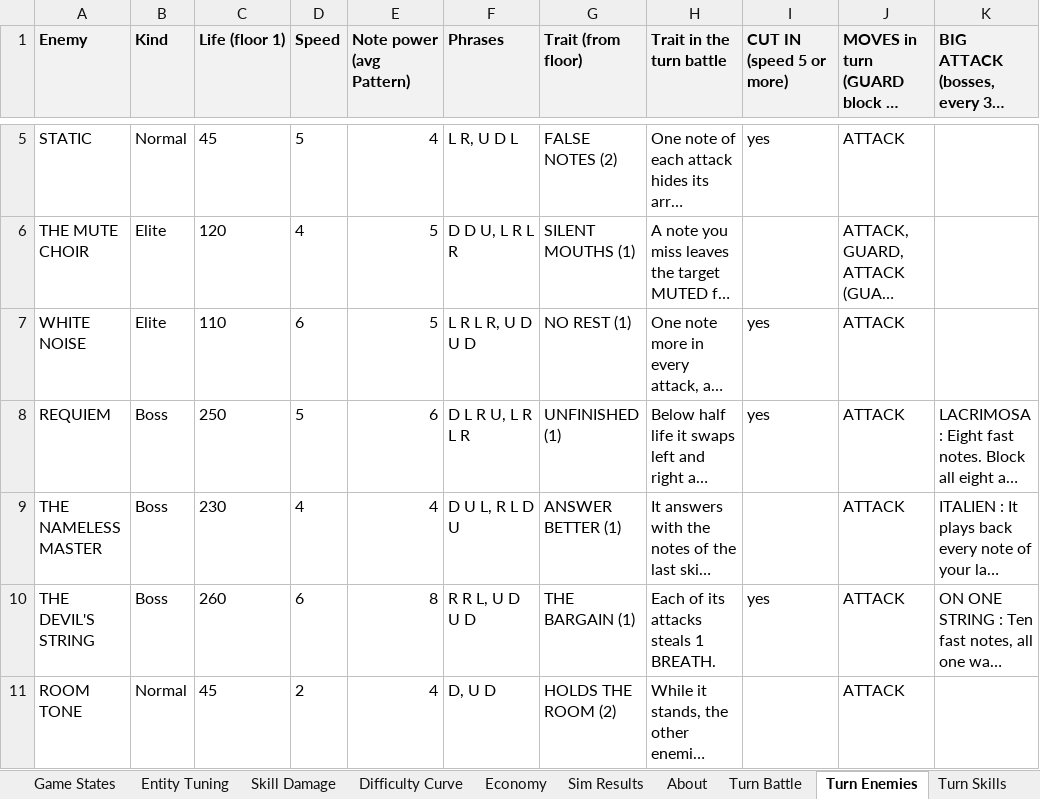
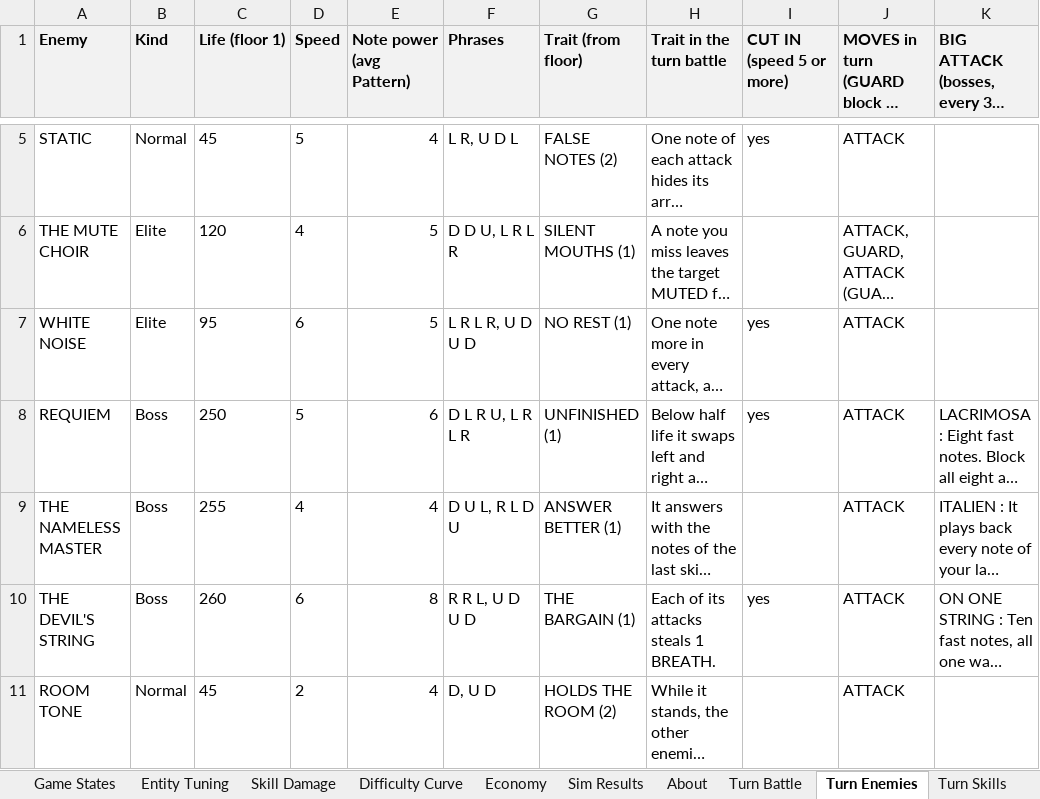
Before and after one commit to JuzJuz03HKR/Alphodite, an Excel workbook: docs/TACET_Balance.xlsx, sheet Turn Enemies, drawn as a sheet; only a part is shown, gaps mark what is left out; long unchanged cells end in …; values as stored, in another font and other column widths than the file's, no borders; the diff names each change by its address in the sheet, - before the commit and + after, or states it on an @@ line.

```diff
--- a/docs/TACET_Balance.xlsx (sheet Turn Enemies)
+++ b/docs/TACET_Balance.xlsx (sheet Turn Enemies)
-C7 (Life (floor 1)): 110
+C7 (Life (floor 1)): 95
-C9 (Life (floor 1)): 230
+C9 (Life (floor 1)): 255
```
Also changed, not shown: sheet Turn Sim, sheet Turn Battle, sheet Turn Skills, 20 other files.
